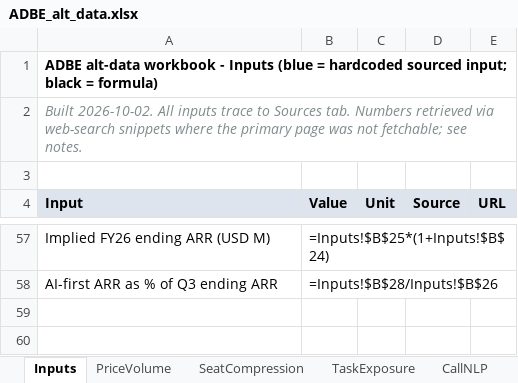
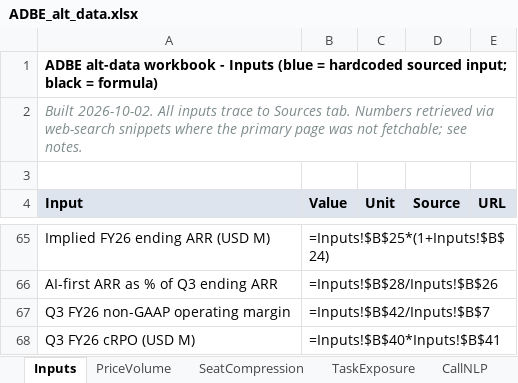
Before and after one commit to mmaneet/adbe-stock-pitch, an Excel workbook: research/ADBE_alt_data.xlsx, sheet Inputs, drawn as a sheet; only a part is shown, gaps mark what is left out; values as stored, in another font and other column widths than the file's, no borders; formulas without a stored value are shown as written; the diff covers the shown part only; the diff names each change by its address in the sheet, - before the commit and + after, or states it on an @@ line.

```diff
--- a/research/ADBE_alt_data.xlsx (sheet Inputs)
+++ b/research/ADBE_alt_data.xlsx (sheet Inputs)
+row 67: Q3 FY26 non-GAAP operating margin | =Inputs!$B$42/Inputs!$B$7
+row 68: Q3 FY26 cRPO (USD M) | =Inputs!$B$40*Inputs!$B$41
```
Also changed, not shown: 8 added rows and 6 edited cells elsewhere in this sheet, other sheet tabs, 2 other files.
